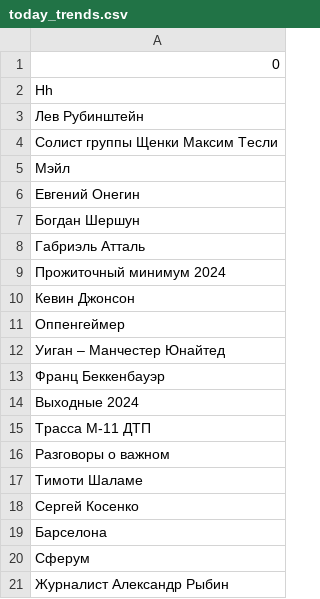
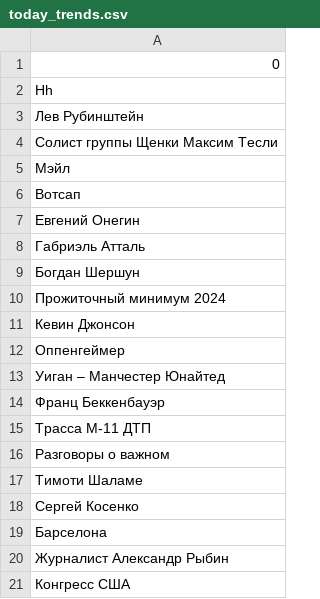
Before and after one commit to kupletist/seo, a CSV file: today_trends.csv, drawn as a sheet.

Commit message:
Добавлены файлы today_trends.csv / realtime_trends.csv

```diff
--- a/today_trends.csv
+++ b/today_trends.csv
@@ -5,5 +5,6 @@ Hh
 Мэйл
+Вотсап
 Евгений Онегин
+Габриэль Атталь
 Богдан Шершун
-Габриэль Атталь
 Прожиточный минимум 2024
@@ -13,3 +14,2 @@ Hh
 Франц Беккенбауэр
-Выходные 2024
 Трасса М-11 ДТП
@@ -19,3 +19,3 @@ Hh
 Барселона
-Сферум
 Журналист Александр Рыбин
+Конгресс США
```
Also changed, not shown: realtime_trends.csv.
